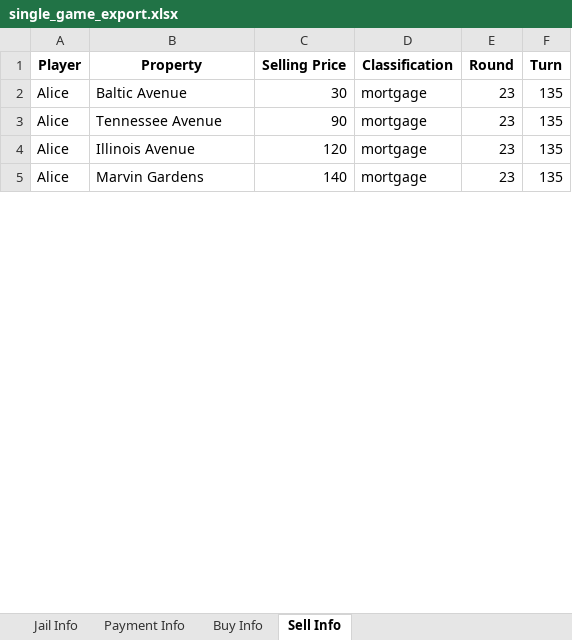
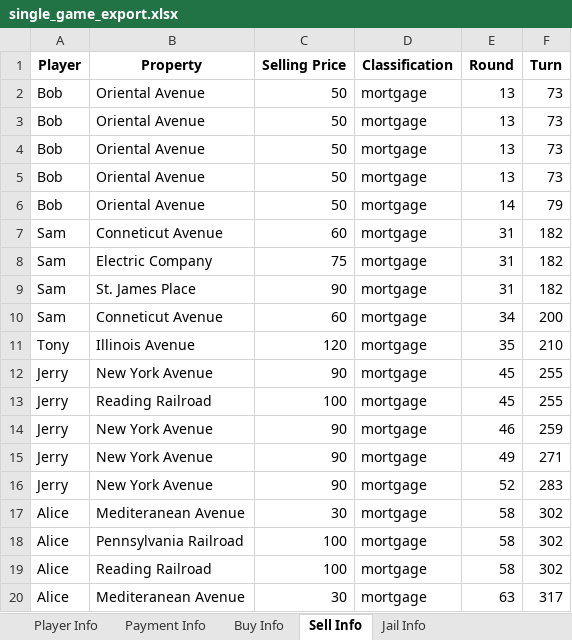
Before and after one commit to TorentalAce/Monopoly, an Excel workbook: Example_Files/single_game_export.xlsx, sheet Sell Info, drawn as a sheet; only a part is shown; values as stored, in another font and other column widths than the file's, no borders; addresses are those after the commit; the diff covers the shown part only; the diff names each change by its address in the sheet, - before the commit and + after, or states it on an @@ line.

```diff
--- a/Example_Files/single_game_export.xlsx (sheet Sell Info)
+++ b/Example_Files/single_game_export.xlsx (sheet Sell Info)
+sheet tab: Player Info
@@ sheet tab order changed: Player Info | Payment Info | Buy Info | Sell Info | Jail Info @@
+row 2: Bob | Oriental Avenue | 50 | mortgage | 13 | 73
+row 3: Bob | Oriental Avenue | 50 | mortgage | 13 | 73
+row 4: Bob | Oriental Avenue | 50 | mortgage | 13 | 73
+row 5: Bob | Oriental Avenue | 50 | mortgage | 13 | 73
+row 6: Bob | Oriental Avenue | 50 | mortgage | 14 | 79
+row 7: Sam | Conneticut Avenue | 60 | mortgage | 31 | 182
+row 8: Sam | Electric Company | 75 | mortgage | 31 | 182
+row 9: Sam | St. James Place | 90 | mortgage | 31 | 182
+row 10: Sam | Conneticut Avenue | 60 | mortgage | 34 | 200
+row 11: Tony | Illinois Avenue | 120 | mortgage | 35 | 210
+row 12: Jerry | New York Avenue | 90 | mortgage | 45 | 255
+row 13: Jerry | Reading Railroad | 100 | mortgage | 45 | 255
+row 14: Jerry | New York Avenue | 90 | mortgage | 46 | 259
+row 15: Jerry | New York Avenue | 90 | mortgage | 49 | 271
+row 16: Jerry | New York Avenue | 90 | mortgage | 52 | 283
-B17 (Property): Baltic Avenue
+B17 (Property): Mediteranean Avenue
-E17:E19 (Round): 23
+E17:E19 (Round): 58
-F17:F19 (Turn): 135
+F17:F19 (Turn): 302
-B18 (Property): Tennessee Avenue
+B18 (Property): Pennsylvania Railroad
-C18 (Selling Price): 90
+C18 (Selling Price): 100
-B19 (Property): Illinois Avenue
+B19 (Property): Reading Railroad
-C19 (Selling Price): 120
+C19 (Selling Price): 100
-B20 (Property): Marvin Gardens
+B20 (Property): Mediteranean Avenue
-C20 (Selling Price): 140
+C20 (Selling Price): 30
-E20 (Round): 23
+E20 (Round): 63
-F20 (Turn): 135
+F20 (Turn): 317
```
Also changed, not shown: 21 added rows and 16 edited cells elsewhere in this sheet, sheet Payment Info, sheet Buy Info, sheet Jail Info.
